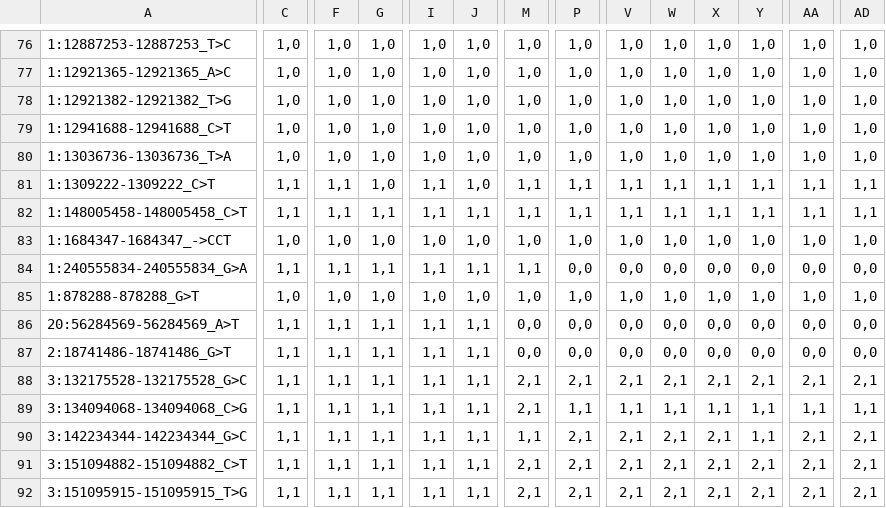
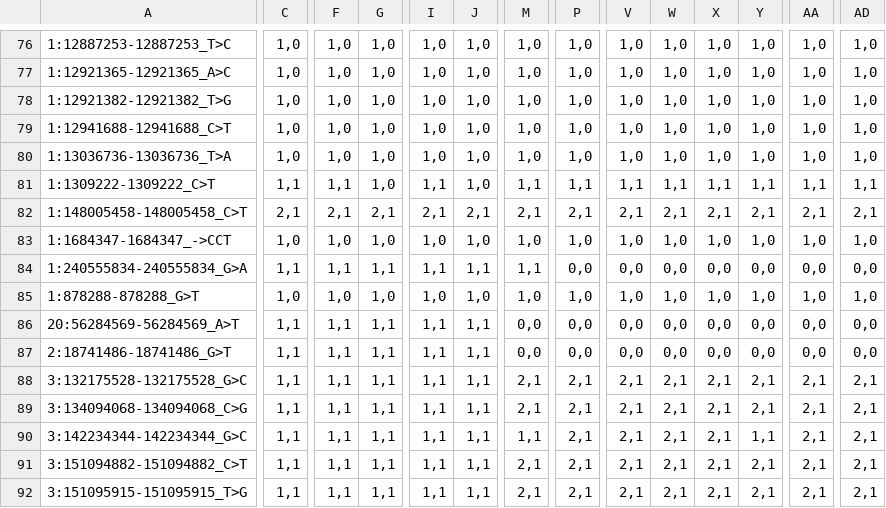
Before and after one commit to algo-cancer/DETOPT, a TSV file: real_data/demo/demo_outputs/4355_tot_copy_numbers.tsv, drawn as a sheet; only a part is shown, gaps mark what is left out; the diff covers the shown part only; the diff names each change by its address in the sheet, - before the commit and + after, or states it on an @@ line.

```diff
--- a/real_data/demo/demo_outputs/4355_tot_copy_numbers.tsv
+++ b/real_data/demo/demo_outputs/4355_tot_copy_numbers.tsv
-C82: 1,1
+C82: 2,1
-F82: 1,1
+F82: 2,1
-G82: 1,1
+G82: 2,1
-I82: 1,1
+I82: 2,1
-J82: 1,1
+J82: 2,1
-M82: 1,1
+M82: 2,1
-P82: 1,1
+P82: 2,1
-V82: 1,1
+V82: 2,1
-W82: 1,1
+W82: 2,1
-X82: 1,1
+X82: 2,1
-Y82: 1,1
+Y82: 2,1
-AA82: 1,1
+AA82: 2,1
-AD82: 1,1
+AD82: 2,1
-P89: 1,1
+P89: 2,1
-V89: 1,1
+V89: 2,1
-W89: 1,1
+W89: 2,1
-X89: 1,1
+X89: 2,1
-Y89: 1,1
+Y89: 2,1
-AA89: 1,1
+AA89: 2,1
-AD89: 1,1
+AD89: 2,1
```
Also changed, not shown: 4 edited cells elsewhere in this file, real_data/demo/demo_outputs/4355_mut_copy_numbers.tsv.
